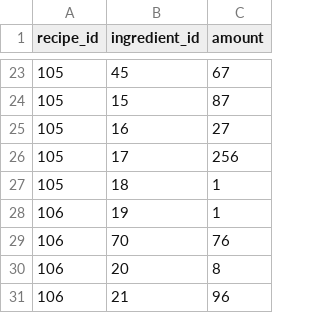
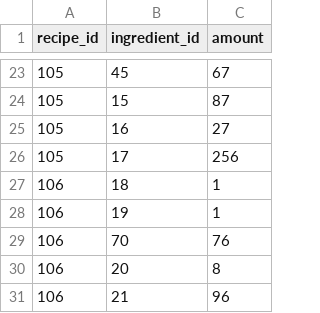
Before and after one commit to Master1941/foodgram-project-react, a CSV file: backend/data/recipe_ingredients.csv, drawn as a sheet; only a part is shown, gaps mark what is left out; the diff covers the shown part only.

```diff
--- a/backend/data/recipe_ingredients.csv
+++ b/backend/data/recipe_ingredients.csv
@@ -26,3 +26,3 @@ recipe_id,ingredient_id,amount
 105,17,256
-105,18,1
+106,18,1
 106,19,1
```
Also changed, not shown: 18 added rows and 3 edited cells elsewhere in this file, backend/data/recipe.csv, 18 other files.
